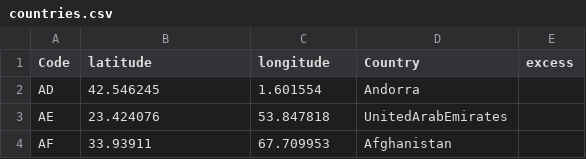
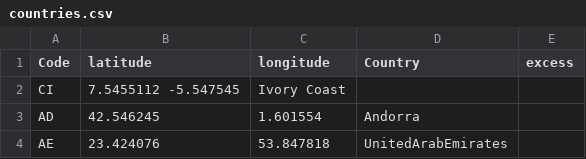
Before and after one commit to KimaruThagna/VisualizeTheRona, a CSV file: countries.csv, drawn as a sheet; only a part is shown; the shorter side is filled out with more unchanged rows; the diff names each change by its address in the sheet, - before the commit and + after, or states it on an @@ line.

```diff
--- a/countries.csv
+++ b/countries.csv
+row 2: CI | 7.5455112 -5.547545 | Ivory Coast
```
Also changed, not shown: 7 other files.
